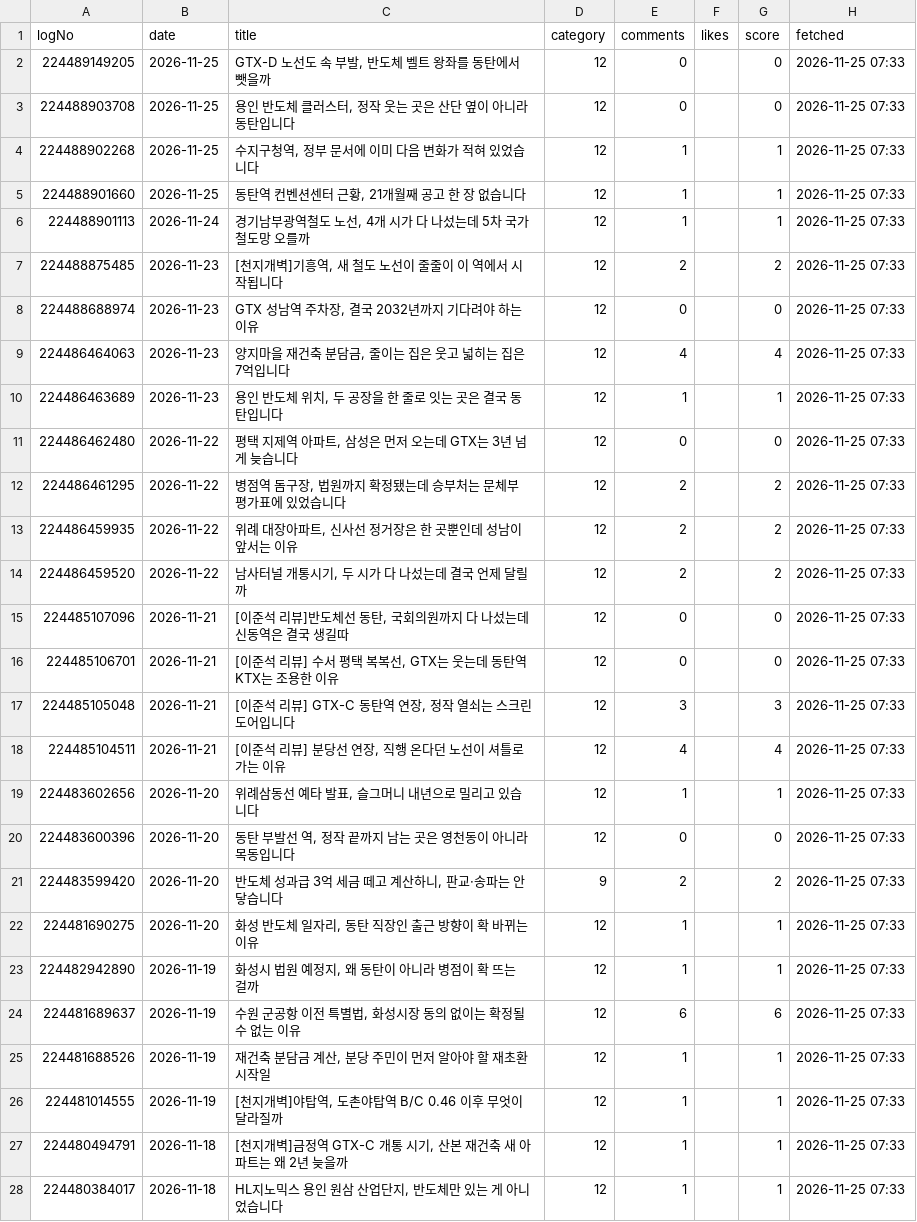
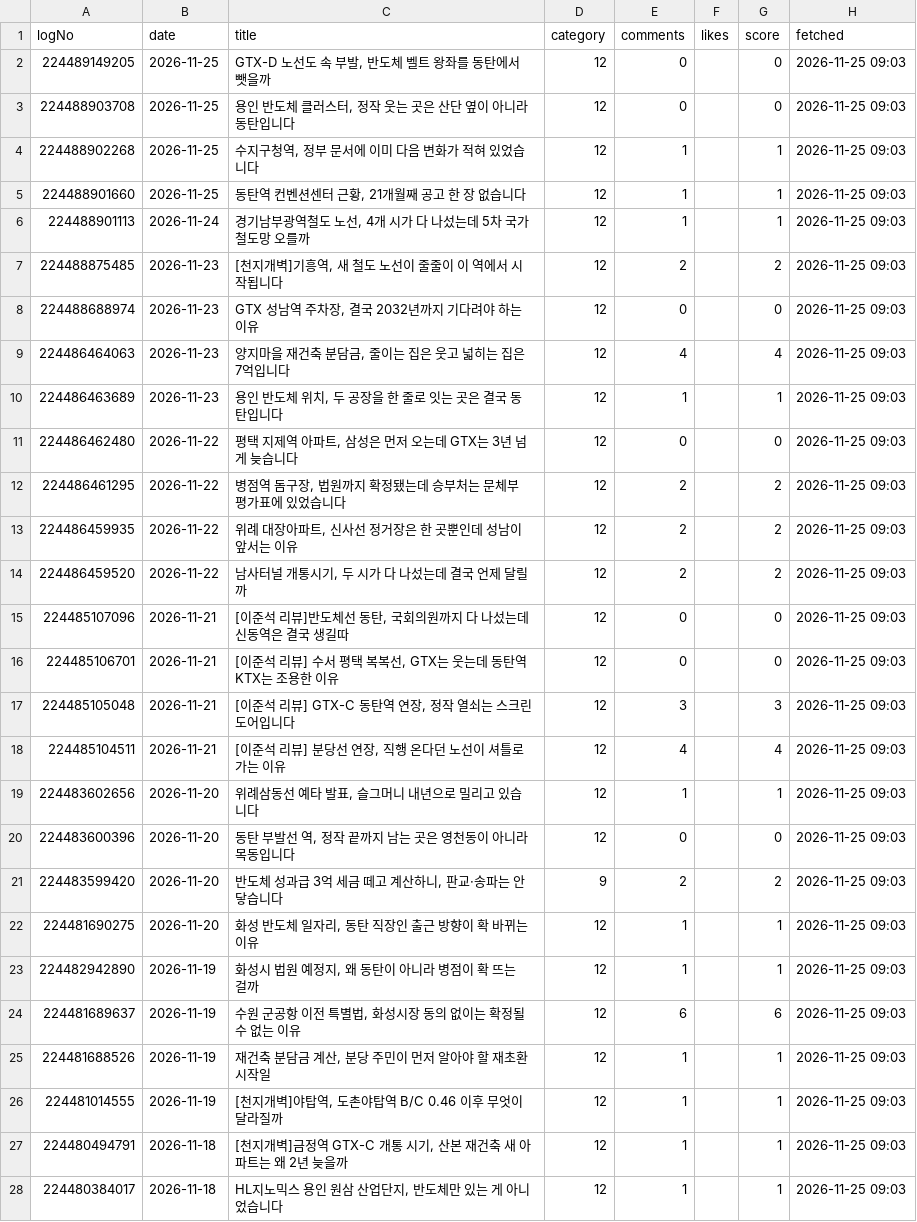
Before and after one commit to min123172317-max/blog-images, a TSV file: data/blog_stats.tsv, drawn as a sheet; only a part is shown; the diff covers the shown part only.

```diff
--- a/data/blog_stats.tsv
+++ b/data/blog_stats.tsv
@@ -1,28 +1,28 @@
 logNo	date	title	category	comments	likes	score	fetched
-224489149205	2026-11-25	GTX-D 노선도 속 부발, 반도체 벨트 왕좌를 동탄에서 뺏을까	12	0		0	2026-11-25 07:33
-224488903708	2026-11-25	용인 반도체 클러스터, 정작 웃는 곳은 산단 옆이 아니라 동탄입니다	12	0		0	2026-11-25 07:33
-224488902268	2026-11-25	수지구청역, 정부 문서에 이미 다음 변화가 적혀 있었습니다	12	1		1	2026-11-25 07:33
-224488901660	2026-11-25	동탄역 컨벤션센터 근황, 21개월째 공고 한 장 없습니다	12	1		1	2026-11-25 07:33
-224488901113	2026-11-24	경기남부광역철도 노선, 4개 시가 다 나섰는데 5차 국가철도망 오를까	12	1		1	2026-11-25 07:33
-224488875485	2026-11-23	[천지개벽]기흥역, 새 철도 노선이 줄줄이 이 역에서 시작됩니다	12	2		2	2026-11-25 07:33
-224488688974	2026-11-23	GTX 성남역 주차장, 결국 2032년까지 기다려야 하는 이유	12	0		0	2026-11-25 07:33
-224486464063	2026-11-23	양지마을 재건축 분담금, 줄이는 집은 웃고 넓히는 집은 7억입니다	12	4		4	2026-11-25 07:33
-224486463689	2026-11-23	용인 반도체 위치, 두 공장을 한 줄로 잇는 곳은 결국 동탄입니다	12	1		1	2026-11-25 07:33
-224486462480	2026-11-22	평택 지제역 아파트, 삼성은 먼저 오는데 GTX는 3년 넘게 늦습니다	12	0		0	2026-11-25 07:33
-224486461295	2026-11-22	병점역 돔구장, 법원까지 확정됐는데 승부처는 문체부 평가표에 있었습니다	12	2		2	2026-11-25 07:33
-224486459935	2026-11-22	위례 대장아파트, 신사선 정거장은 한 곳뿐인데 성남이 앞서는 이유	12	2		2	2026-11-25 07:33
-224486459520	2026-11-22	남사터널 개통시기, 두 시가 다 나섰는데 결국 언제 달릴까	12	2		2	2026-11-25 07:33
-224485107096	2026-11-21	[이준석 리뷰]반도체선 동탄, 국회의원까지 다 나섰는데 신동역은 결국 생길따	12	0		0	2026-11-25 07:33
-224485106701	2026-11-21	[이준석 리뷰] 수서 평택 복복선, GTX는 웃는데 동탄역 KTX는 조용한 이유	12	0		0	2026-11-25 07:33
-224485105048	2026-11-21	[이준석 리뷰] GTX-C 동탄역 연장, 정작 열쇠는 스크린도어입니다	12	3		3	2026-11-25 07:33
-224485104511	2026-11-21	[이준석 리뷰] 분당선 연장, 직행 온다던 노선이 셔틀로 가는 이유	12	4		4	2026-11-25 07:33
-224483602656	2026-11-20	위례삼동선 예타 발표, 슬그머니 내년으로 밀리고 있습니다	12	1		1	2026-11-25 07:33
-224483600396	2026-11-20	동탄 부발선 역, 정작 끝까지 남는 곳은 영천동이 아니라 목동입니다	12	0		0	2026-11-25 07:33
-224483599420	2026-11-20	반도체 성과급 3억 세금 떼고 계산하니, 판교·송파는 안 닿습니다	9	2		2	2026-11-25 07:33
-224481690275	2026-11-20	화성 반도체 일자리, 동탄 직장인 출근 방향이 확 바뀌는 이유	12	1		1	2026-11-25 07:33
-224482942890	2026-11-19	화성시 법원 예정지, 왜 동탄이 아니라 병점이 확 뜨는 걸까	12	1		1	2026-11-25 07:33
-224481689637	2026-11-19	수원 군공항 이전 특별법, 화성시장 동의 없이는 확정될 수 없는 이유	12	6		6	2026-11-25 07:33
-224481688526	2026-11-19	재건축 분담금 계산, 분당 주민이 먼저 알아야 할 재초환 시작일	12	1		1	2026-11-25 07:33
-224481014555	2026-11-19	[천지개벽]야탑역, 도촌야탑역 B/C 0.46 이후 무엇이 달라질까	12	1		1	2026-11-25 07:33
-224480494791	2026-11-18	[천지개벽]금정역 GTX-C 개통 시기, 산본 재건축 새 아파트는 왜 2년 늦을까	12	1		1	2026-11-25 07:33
-224480384017	2026-11-18	HL지노믹스 용인 원삼 산업단지, 반도체만 있는 게 아니었습니다	12	1		1	2026-11-25 07:33
+224489149205	2026-11-25	GTX-D 노선도 속 부발, 반도체 벨트 왕좌를 동탄에서 뺏을까	12	0		0	2026-11-25 09:03
+224488903708	2026-11-25	용인 반도체 클러스터, 정작 웃는 곳은 산단 옆이 아니라 동탄입니다	12	0		0	2026-11-25 09:03
+224488902268	2026-11-25	수지구청역, 정부 문서에 이미 다음 변화가 적혀 있었습니다	12	1		1	2026-11-25 09:03
+224488901660	2026-11-25	동탄역 컨벤션센터 근황, 21개월째 공고 한 장 없습니다	12	1		1	2026-11-25 09:03
+224488901113	2026-11-24	경기남부광역철도 노선, 4개 시가 다 나섰는데 5차 국가철도망 오를까	12	1		1	2026-11-25 09:03
+224488875485	2026-11-23	[천지개벽]기흥역, 새 철도 노선이 줄줄이 이 역에서 시작됩니다	12	2		2	2026-11-25 09:03
+224488688974	2026-11-23	GTX 성남역 주차장, 결국 2032년까지 기다려야 하는 이유	12	0		0	2026-11-25 09:03
+224486464063	2026-11-23	양지마을 재건축 분담금, 줄이는 집은 웃고 넓히는 집은 7억입니다	12	4		4	2026-11-25 09:03
+224486463689	2026-11-23	용인 반도체 위치, 두 공장을 한 줄로 잇는 곳은 결국 동탄입니다	12	1		1	2026-11-25 09:03
+224486462480	2026-11-22	평택 지제역 아파트, 삼성은 먼저 오는데 GTX는 3년 넘게 늦습니다	12	0		0	2026-11-25 09:03
+224486461295	2026-11-22	병점역 돔구장, 법원까지 확정됐는데 승부처는 문체부 평가표에 있었습니다	12	2		2	2026-11-25 09:03
+224486459935	2026-11-22	위례 대장아파트, 신사선 정거장은 한 곳뿐인데 성남이 앞서는 이유	12	2		2	2026-11-25 09:03
+224486459520	2026-11-22	남사터널 개통시기, 두 시가 다 나섰는데 결국 언제 달릴까	12	2		2	2026-11-25 09:03
+224485107096	2026-11-21	[이준석 리뷰]반도체선 동탄, 국회의원까지 다 나섰는데 신동역은 결국 생길따	12	0		0	2026-11-25 09:03
+224485106701	2026-11-21	[이준석 리뷰] 수서 평택 복복선, GTX는 웃는데 동탄역 KTX는 조용한 이유	12	0		0	2026-11-25 09:03
+224485105048	2026-11-21	[이준석 리뷰] GTX-C 동탄역 연장, 정작 열쇠는 스크린도어입니다	12	3		3	2026-11-25 09:03
+224485104511	2026-11-21	[이준석 리뷰] 분당선 연장, 직행 온다던 노선이 셔틀로 가는 이유	12	4		4	2026-11-25 09:03
+224483602656	2026-11-20	위례삼동선 예타 발표, 슬그머니 내년으로 밀리고 있습니다	12	1		1	2026-11-25 09:03
+224483600396	2026-11-20	동탄 부발선 역, 정작 끝까지 남는 곳은 영천동이 아니라 목동입니다	12	0		0	2026-11-25 09:03
+224483599420	2026-11-20	반도체 성과급 3억 세금 떼고 계산하니, 판교·송파는 안 닿습니다	9	2		2	2026-11-25 09:03
+224481690275	2026-11-20	화성 반도체 일자리, 동탄 직장인 출근 방향이 확 바뀌는 이유	12	1		1	2026-11-25 09:03
+224482942890	2026-11-19	화성시 법원 예정지, 왜 동탄이 아니라 병점이 확 뜨는 걸까	12	1		1	2026-11-25 09:03
+224481689637	2026-11-19	수원 군공항 이전 특별법, 화성시장 동의 없이는 확정될 수 없는 이유	12	6		6	2026-11-25 09:03
+224481688526	2026-11-19	재건축 분담금 계산, 분당 주민이 먼저 알아야 할 재초환 시작일	12	1		1	2026-11-25 09:03
+224481014555	2026-11-19	[천지개벽]야탑역, 도촌야탑역 B/C 0.46 이후 무엇이 달라질까	12	1		1	2026-11-25 09:03
+224480494791	2026-11-18	[천지개벽]금정역 GTX-C 개통 시기, 산본 재건축 새 아파트는 왜 2년 늦을까	12	1		1	2026-11-25 09:03
+224480384017	2026-11-18	HL지노믹스 용인 원삼 산업단지, 반도체만 있는 게 아니었습니다	12	1		1	2026-11-25 09:03
```
Also changed, not shown: 49 edited cells elsewhere in this file, 2 other files.
